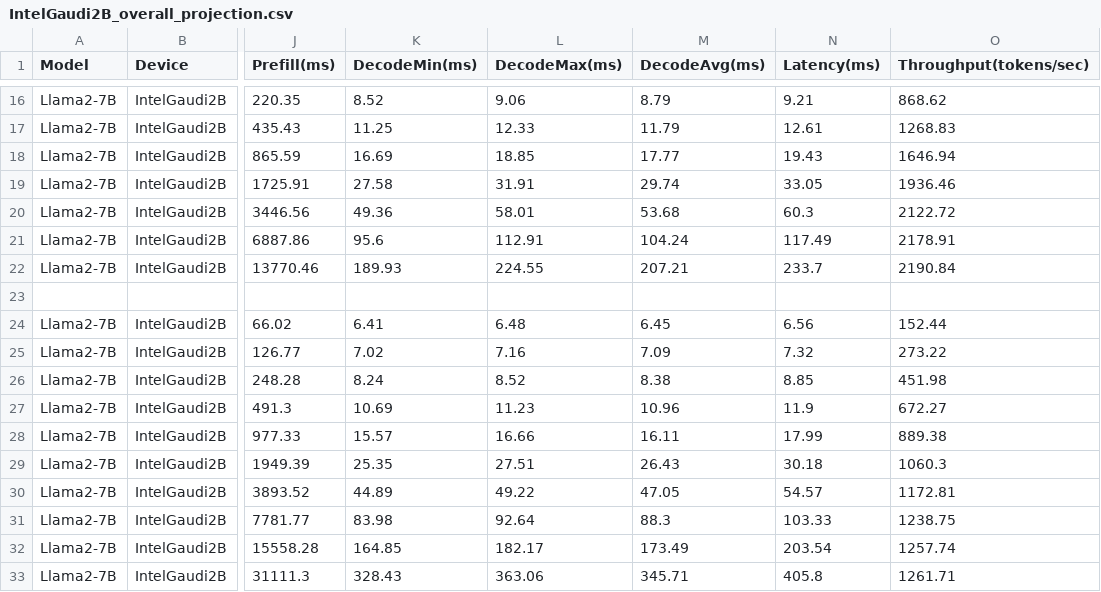
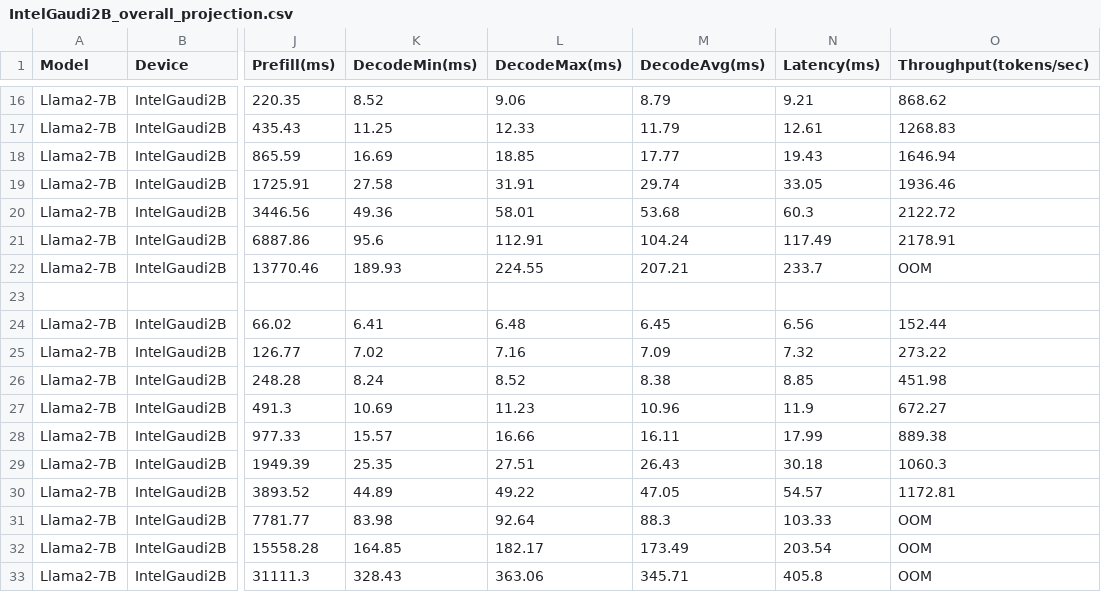
Before and after one commit to jychen21/Habana-LLM-Viewer, a CSV file: data/Llama2-7B/IntelGaudi2B_overall_projection.csv, drawn as a sheet; only a part is shown, gaps mark what is left out; the diff names each change by its address in the sheet, - before the commit and + after, or states it on an @@ line.

```diff
--- a/data/Llama2-7B/IntelGaudi2B_overall_projection.csv
+++ b/data/Llama2-7B/IntelGaudi2B_overall_projection.csv
-O22 (Throughput(tokens/sec)): 2190.84
+O22 (Throughput(tokens/sec)): OOM
-O31 (Throughput(tokens/sec)): 1238.75
+O31 (Throughput(tokens/sec)): OOM
-O32 (Throughput(tokens/sec)): 1257.74
+O32 (Throughput(tokens/sec)): OOM
-O33 (Throughput(tokens/sec)): 1261.71
+O33 (Throughput(tokens/sec)): OOM
```
Also changed, not shown: data/Llama2-13B/IntelGaudi2B_overall_projection.csv, data/Qwen-14B/IntelGaudi2B_overall_projection.csv, 7 other files.
